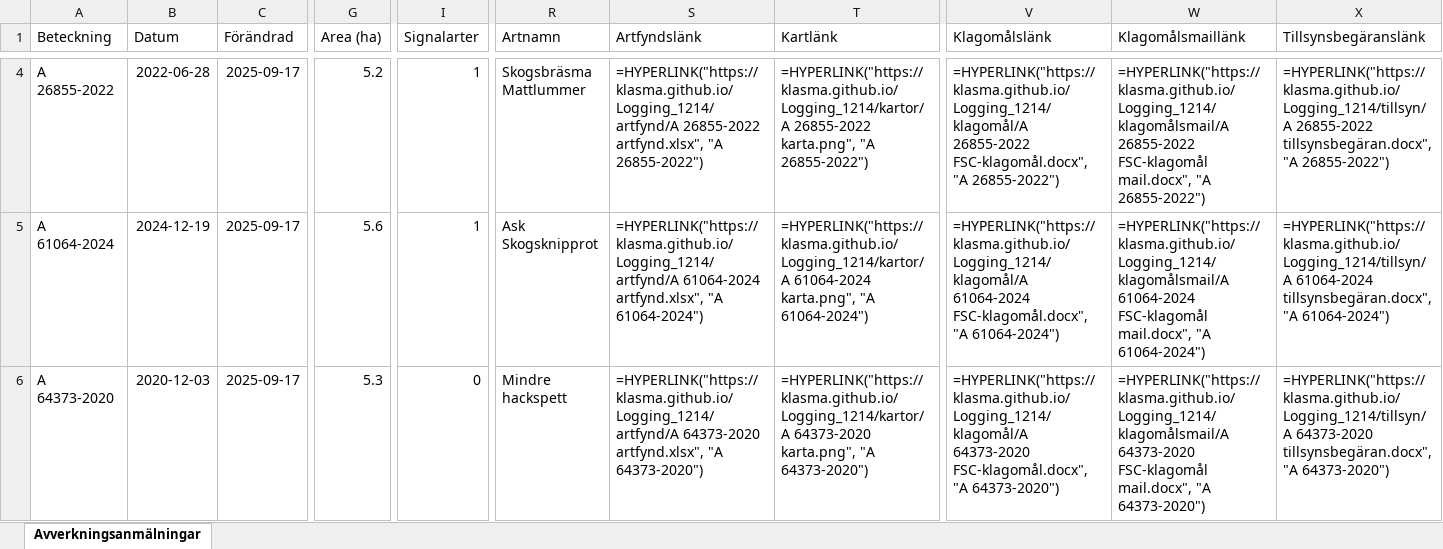
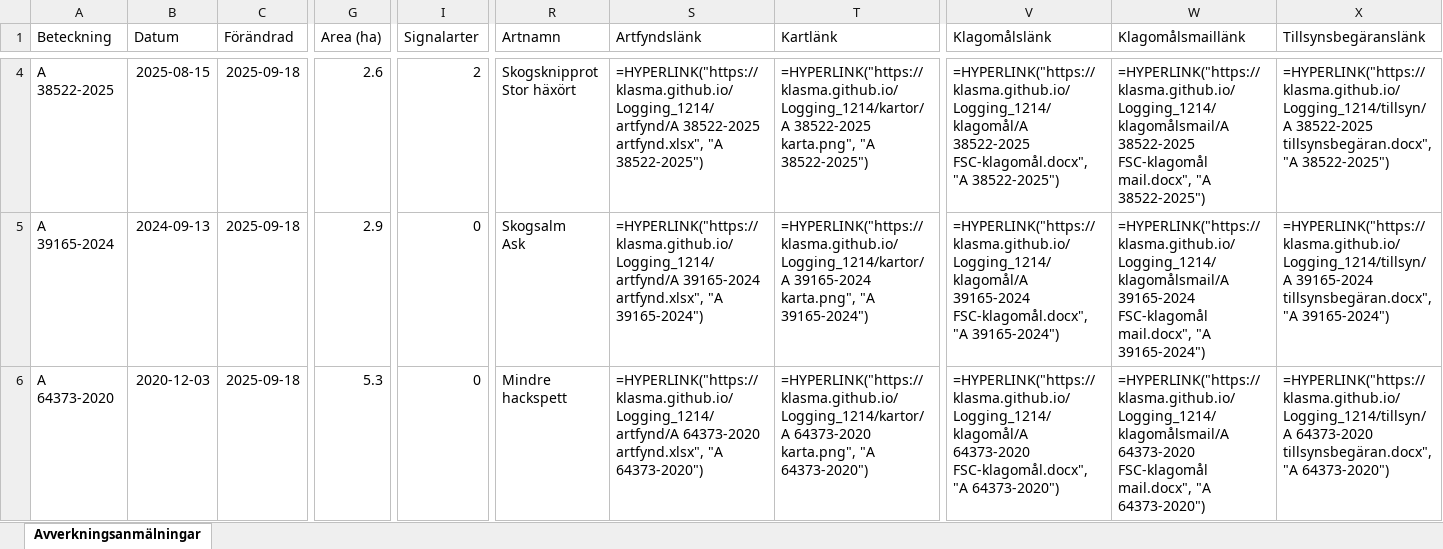
Before and after one commit to klasma/Logging_1214, an Excel workbook: Översikt SVALÖV.xlsx, sheet Avverkningsanmälningar, drawn as a sheet; only a part is shown, gaps mark what is left out; values as stored, in another font and other column widths than the file's, no borders; formulas without a stored value are shown as written; ↵ is a line break in a cell; the diff covers the shown part only; the diff names each change by its address in the sheet, - before the commit and + after, or states it on an @@ line.

```diff
--- a/Översikt SVALÖV.xlsx (sheet Avverkningsanmälningar)
+++ b/Översikt SVALÖV.xlsx (sheet Avverkningsanmälningar)
-A4 (Beteckning): A 26855-2022
+A4 (Beteckning): A 38522-2025
-B4 (Datum): 2022-06-28
+B4 (Datum): 2025-08-15
-C4:C6 (Förändrad): 2025-09-17
+C4:C6 (Förändrad): 2025-09-18
-G4 (Area (ha)): 5.2
+G4 (Area (ha)): 2.6
-I4 (Signalarter): 1
+I4 (Signalarter): 2
-R4 (Artnamn): Skogsbräsma ↵ Mattlummer
+R4 (Artnamn): Skogsknipprot ↵ Stor häxört
-S4 (Artfyndslänk): =HYPERLINK("https://klasma.github.io/Logging_1214/artfynd/A 26855-2022 artfynd.xlsx", "A 26855-2022")
+S4 (Artfyndslänk): =HYPERLINK("https://klasma.github.io/Logging_1214/artfynd/A 38522-2025 artfynd.xlsx", "A 38522-2025")
-T4 (Kartlänk): =HYPERLINK("https://klasma.github.io/Logging_1214/kartor/A 26855-2022 karta.png", "A 26855-2022")
+T4 (Kartlänk): =HYPERLINK("https://klasma.github.io/Logging_1214/kartor/A 38522-2025 karta.png", "A 38522-2025")
-V4 (Klagomålslänk): =HYPERLINK("https://klasma.github.io/Logging_1214/klagomål/A 26855-2022 FSC-klagomål.docx", "A 26855-2022")
+V4 (Klagomålslänk): =HYPERLINK("https://klasma.github.io/Logging_1214/klagomål/A 38522-2025 FSC-klagomål.docx", "A 38522-2025")
-W4 (Klagomålsmaillänk): =HYPERLINK("https://klasma.github.io/Logging_1214/klagomålsmail/A 26855-2022 FSC-klagomål mail.docx", "A 26855-2022")
+W4 (Klagomålsmaillänk): =HYPERLINK("https://klasma.github.io/Logging_1214/klagomålsmail/A 38522-2025 FSC-klagomål mail.docx", "A 38522-2025")
-X4 (Tillsynsbegäranslänk): =HYPERLINK("https://klasma.github.io/Logging_1214/tillsyn/A 26855-2022 tillsynsbegäran.docx", "A 26855-2022")
+X4 (Tillsynsbegäranslänk): =HYPERLINK("https://klasma.github.io/Logging_1214/tillsyn/A 38522-2025 tillsynsbegäran.docx", "A 38522-2025")
-A5 (Beteckning): A 61064-2024
+A5 (Beteckning): A 39165-2024
-B5 (Datum): 2024-12-19
+B5 (Datum): 2024-09-13
-G5 (Area (ha)): 5.6
+G5 (Area (ha)): 2.9
-I5 (Signalarter): 1
+I5 (Signalarter): 0
-R5 (Artnamn): Ask ↵ Skogsknipprot
+R5 (Artnamn): Skogsalm ↵ Ask
-S5 (Artfyndslänk): =HYPERLINK("https://klasma.github.io/Logging_1214/artfynd/A 61064-2024 artfynd.xlsx", "A 61064-2024")
+S5 (Artfyndslänk): =HYPERLINK("https://klasma.github.io/Logging_1214/artfynd/A 39165-2024 artfynd.xlsx", "A 39165-2024")
-T5 (Kartlänk): =HYPERLINK("https://klasma.github.io/Logging_1214/kartor/A 61064-2024 karta.png", "A 61064-2024")
+T5 (Kartlänk): =HYPERLINK("https://klasma.github.io/Logging_1214/kartor/A 39165-2024 karta.png", "A 39165-2024")
-V5 (Klagomålslänk): =HYPERLINK("https://klasma.github.io/Logging_1214/klagomål/A 61064-2024 FSC-klagomål.docx", "A 61064-2024")
+V5 (Klagomålslänk): =HYPERLINK("https://klasma.github.io/Logging_1214/klagomål/A 39165-2024 FSC-klagomål.docx", "A 39165-2024")
-W5 (Klagomålsmaillänk): =HYPERLINK("https://klasma.github.io/Logging_1214/klagomålsmail/A 61064-2024 FSC-klagomål mail.docx", "A 61064-2024")
+W5 (Klagomålsmaillänk): =HYPERLINK("https://klasma.github.io/Logging_1214/klagomålsmail/A 39165-2024 FSC-klagomål mail.docx", "A 39165-2024")
-X5 (Tillsynsbegäranslänk): =HYPERLINK("https://klasma.github.io/Logging_1214/tillsyn/A 61064-2024 tillsynsbegäran.docx", "A 61064-2024")
+X5 (Tillsynsbegäranslänk): =HYPERLINK("https://klasma.github.io/Logging_1214/tillsyn/A 39165-2024 tillsynsbegäran.docx", "A 39165-2024")
```
Also changed, not shown: 505 edited cells elsewhere in this sheet, artfynd/A 11170-2023 artfynd.xlsx, artfynd/A 15456-2024 artfynd.xlsx, 55 other files.
